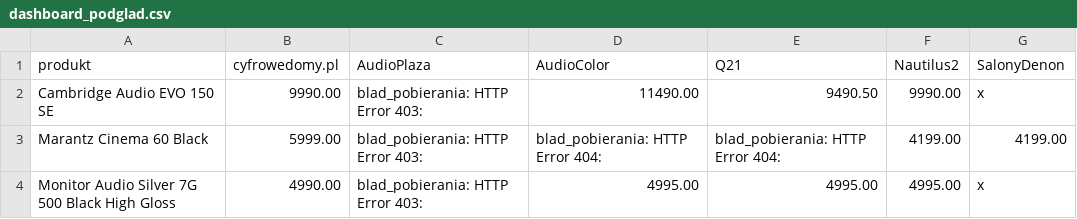
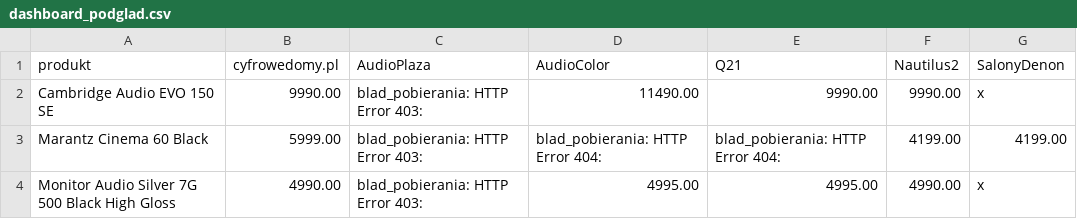
Before and after one commit to Pawel-007/monitoring-cen, a CSV file: dashboard_podglad.csv, drawn as a sheet.

```diff
--- a/dashboard_podglad.csv
+++ b/dashboard_podglad.csv
@@ -1,4 +1,4 @@
 produkt,cyfrowedomy.pl,AudioPlaza,AudioColor,Q21,Nautilus2,SalonyDenon
-Cambridge Audio EVO 150 SE,9990.00,blad_pobierania: HTTP Error 403: ,11490.00,9490.50,9990.00,x
+Cambridge Audio EVO 150 SE,9990.00,blad_pobierania: HTTP Error 403: ,11490.00,9990.00,9990.00,x
 Marantz Cinema 60 Black,5999.00,blad_pobierania: HTTP Error 403: ,blad_pobierania: HTTP Error 404: ,blad_pobierania: HTTP Error 404: ,4199.00,4199.00
-Monitor Audio Silver 7G 500 Black High Gloss,4990.00,blad_pobierania: HTTP Error 403: ,4995.00,4995.00,4995.00,x
+Monitor Audio Silver 7G 500 Black High Gloss,4990.00,blad_pobierania: HTTP Error 403: ,4995.00,4995.00,4990.00,x
```
Also changed, not shown: 2 other files.
